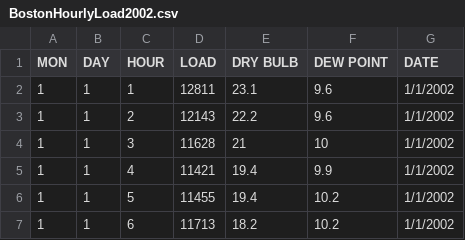
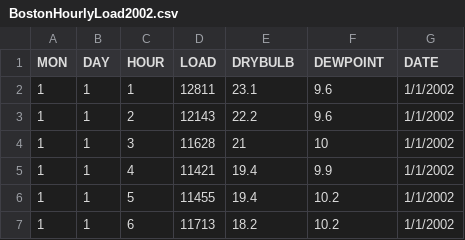
Before and after one commit to eliozhangwa/MATH2315, a CSV file: BostonHourlyLoad2002.csv, drawn as a sheet; only a part is shown.

Commit message:
Add files via upload

```diff
--- a/BostonHourlyLoad2002.csv
+++ b/BostonHourlyLoad2002.csv
@@ -1,2 +1,2 @@
-  MON,  DAY, HOUR,      LOAD,  DRY BULB, DEW POINT,DATE
+  MON,  DAY, HOUR,      LOAD,  DRYBULB, DEWPOINT,DATE
 1,1,1,12811,23.1,9.6,1/1/2002
```
